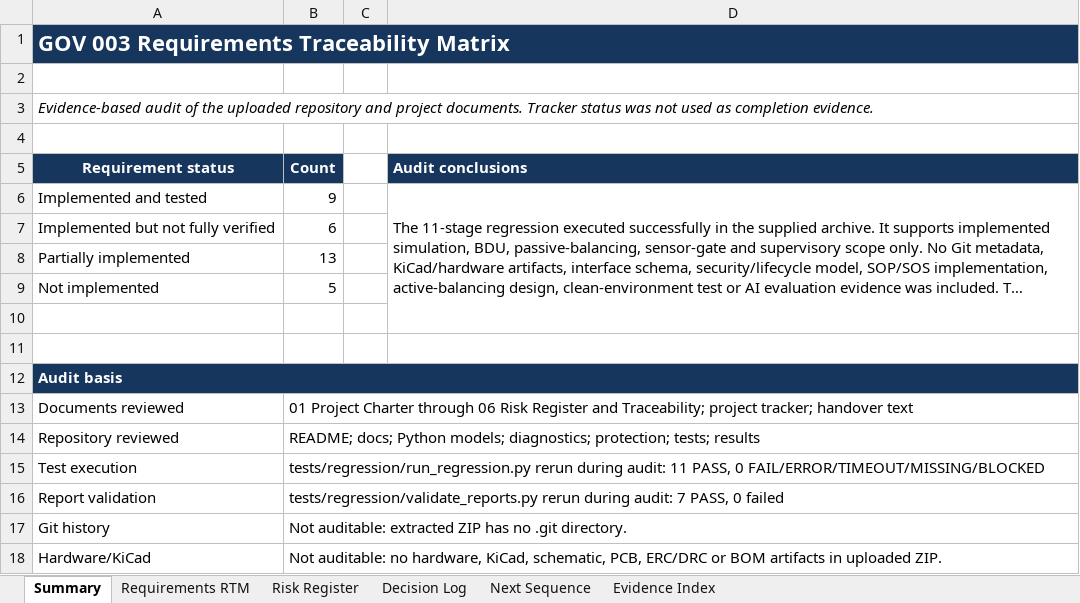
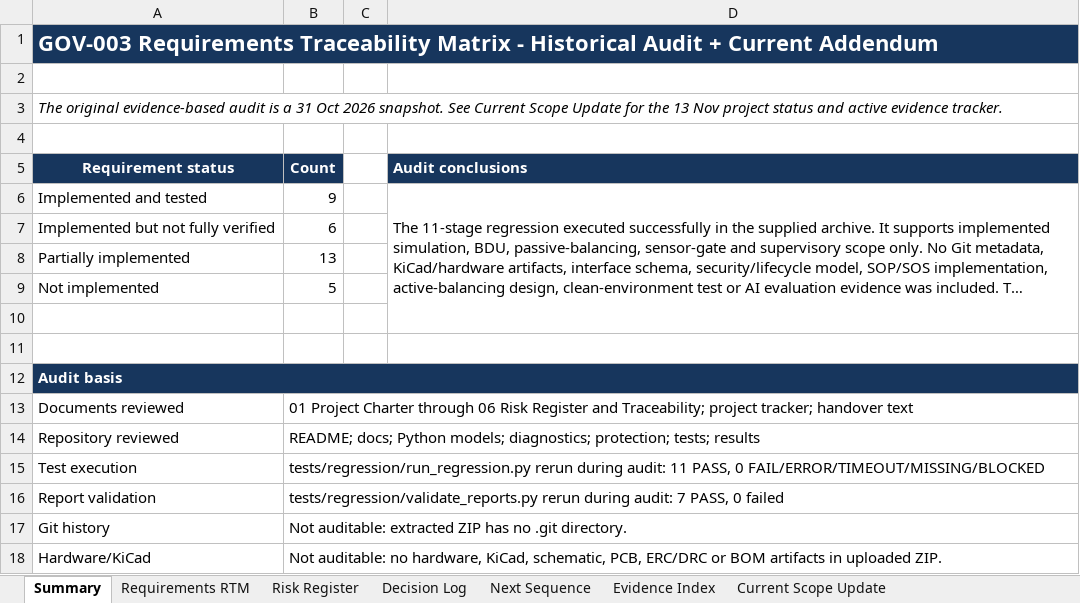
Before and after one commit to krishnaardhapurkar17/intelligent-16s-bms, an Excel workbook: Intelligent_BMS_Word_Documents/GOV-003_Requirements_Traceability_Matrix.xlsx, sheet Summary, drawn as a sheet; long unchanged cells end in …; values as stored, in another font and other column widths than the file's, no borders; the diff names each change by its address in the sheet, - before the commit and + after, or states it on an @@ line.

```diff
--- a/Intelligent_BMS_Word_Documents/GOV-003_Requirements_Traceability_Matrix.xlsx (sheet Summary)
+++ b/Intelligent_BMS_Word_Documents/GOV-003_Requirements_Traceability_Matrix.xlsx (sheet Summary)
+sheet tab: Current Scope Update
-A1 (Requirement status): GOV 003 Requirements Traceability Matrix
+A1 (Requirement status): GOV-003 Requirements Traceability Matrix - Historical Audit + Current Addendum
-A3 (Requirement status): Evidence-based audit of the uploaded repository and project documents. Tracker status was not used as completion evidence.
+A3 (Requirement status): The original evidence-based audit is a 31 Oct 2026 snapshot. See Current Scope Update for the 13 Nov project status and active evidence tracker.
```
Also changed, not shown: sheet Next Sequence, Intelligent_BMS_Word_Documents/Intelligent_BMS_Project_Tracker_Audited.xlsx, Intelligent_BMS_Word_Documents/Intelligent_BMS_Project_Tracker_Simulation_Upgrade.xlsx, 13 other files.
